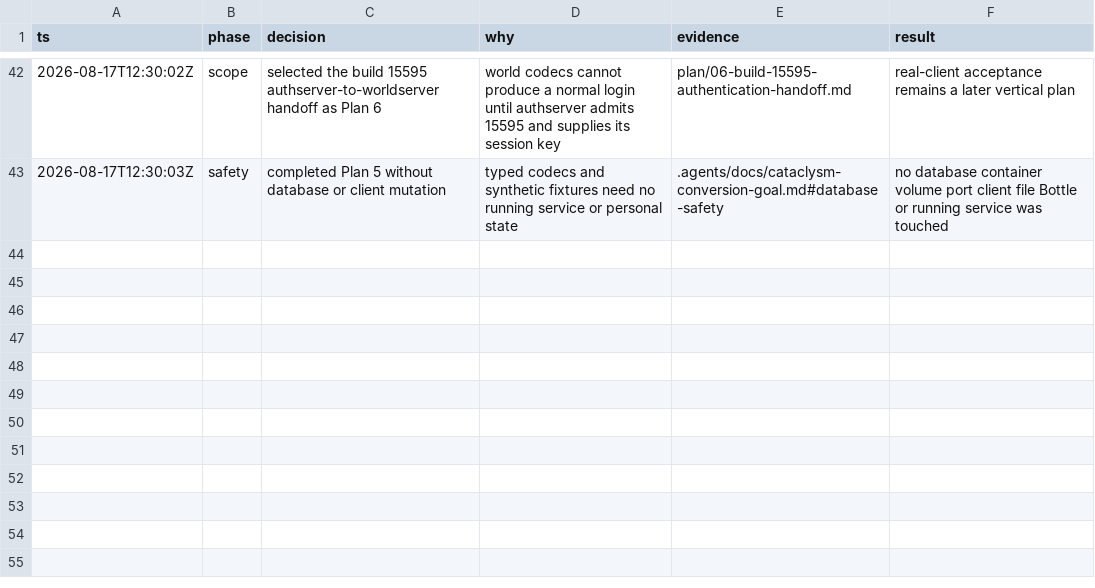
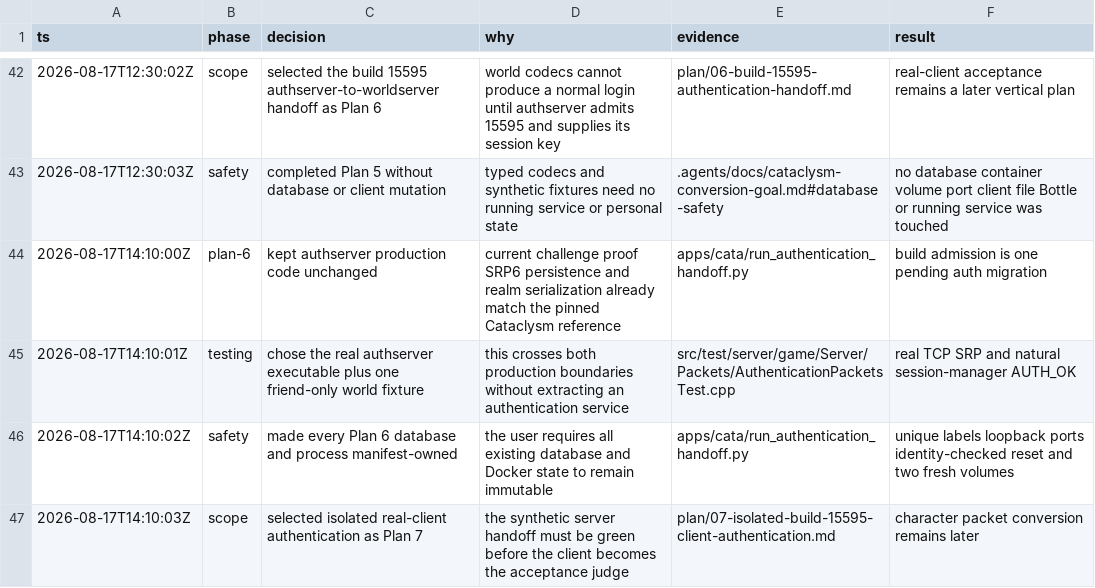
Before and after one commit to trolloks/azerothcore-cata, a TSV file: plan/decision-log.tsv, drawn as a sheet; only a part is shown, gaps mark what is left out; the diff names each change by its address in the sheet, - before the commit and + after, or states it on an @@ line.

```diff
--- a/plan/decision-log.tsv
+++ b/plan/decision-log.tsv
+row 44: 2026-08-17T14:10:00Z | plan-6 | kept authserver production code unchanged | current challenge proof SRP6 persistence and realm serialization already match the pinned Cataclysm reference | apps/cata/run_authentication_handoff.py | build admission is one pending auth migration
+row 45: 2026-08-17T14:10:01Z | testing | chose the real authserver executable plus one friend-only world fixture | this crosses both production boundaries without extracting an authentication service | src/test/server/game/Server/Packets/AuthenticationPacketsTest.cpp | real TCP SRP and natural session-manager AUTH_OK
+row 46: 2026-08-17T14:10:02Z | safety | made every Plan 6 database and process manifest-owned | the user requires all existing database and Docker state to remain immutable | apps/cata/run_authentication_handoff.py | unique labels loopback ports identity-checked reset and two fresh volumes
+row 47: 2026-08-17T14:10:03Z | scope | selected isolated real-client authentication as Plan 7 | the synthetic server handoff must be green before the client becomes the acceptance judge | plan/07-isolated-build-15595-client-authentication.md | character packet conversion remains later
```
Also changed, not shown: plan/conversion-status.tsv, 8 other files.
